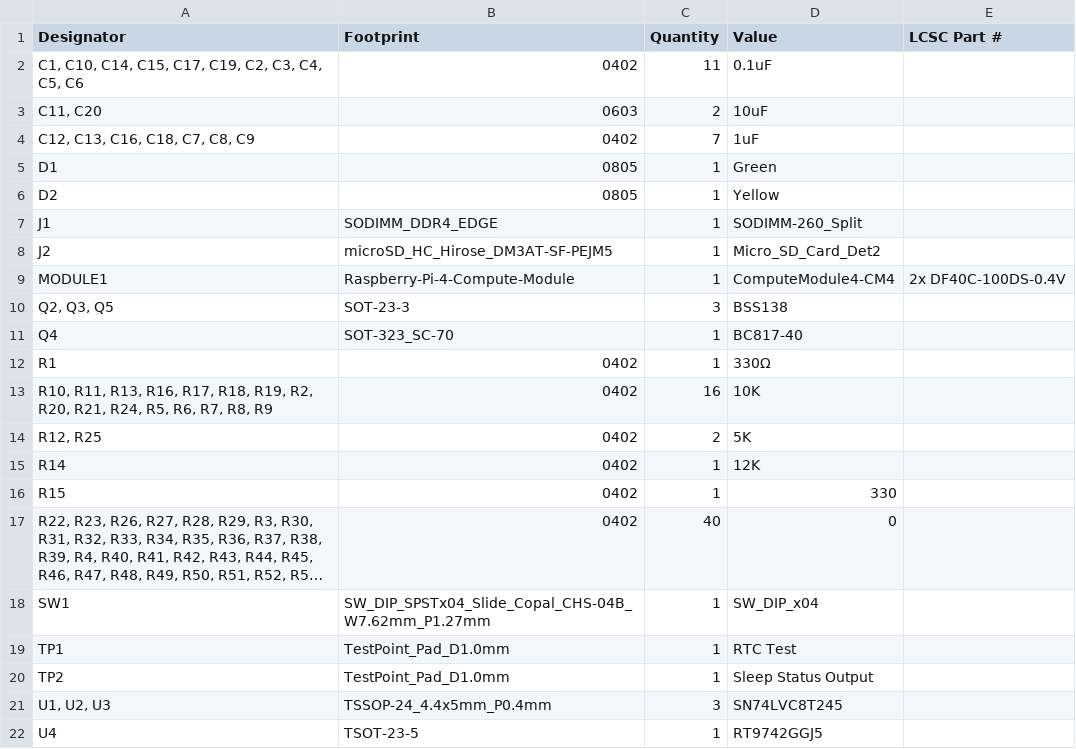
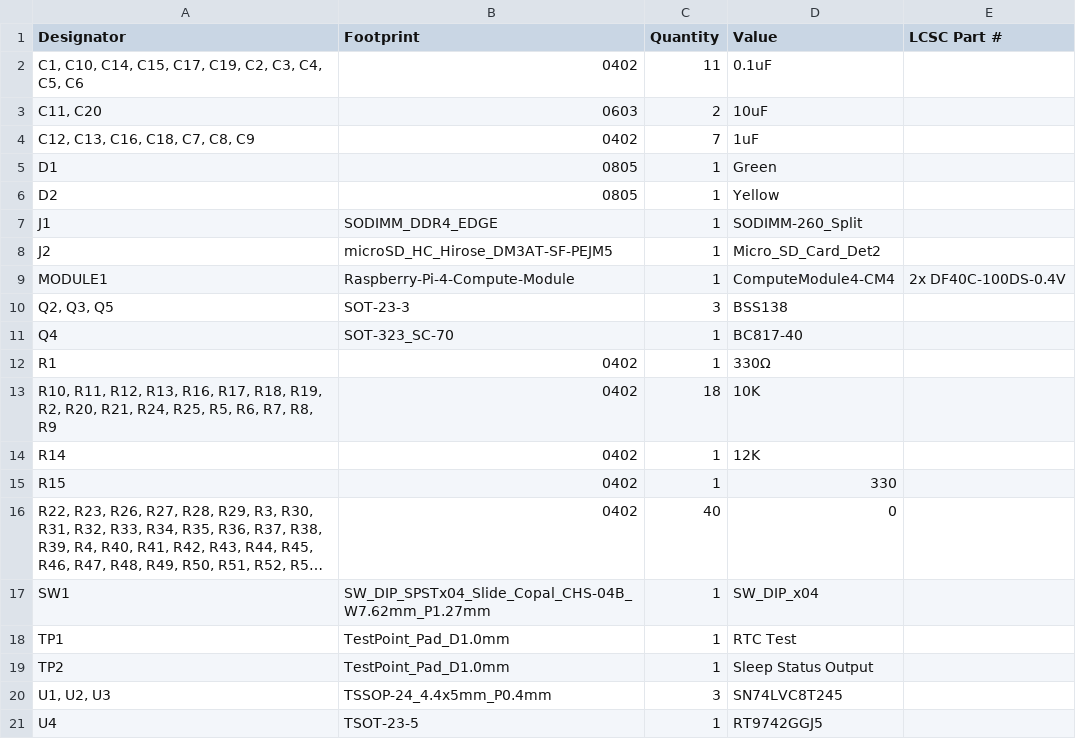
Before and after one commit to KaiPereira/SODIMM-CM5-Carrier, a CSV file: PCB_CARRIER/production/bom.csv, drawn as a sheet; long unchanged cells end in ….

Commit message:
changed the value of some resistors and fixed 2 DRC errors

```diff
--- a/PCB_CARRIER/production/bom.csv
+++ b/PCB_CARRIER/production/bom.csv
@@ -12,4 +12,3 @@ Q4,SOT-323_SC-70,1,BC817-40,
 R1,0402,1,330Ω,
-"R10, R11, R13, R16, R17, R18, R19, R2, R20, R21, R24, R5, R6, R7, R8, R9",0402,16,10K,
-"R12, R25",0402,2,5K,
+"R10, R11, R12, R13, R16, R17, R18, R19, R2, R20, R21, R24, R25, R5, R6, R7, R8, R9",0402,18,10K,
 R14,0402,1,12K,
```
Also changed, not shown: 5 other files.
